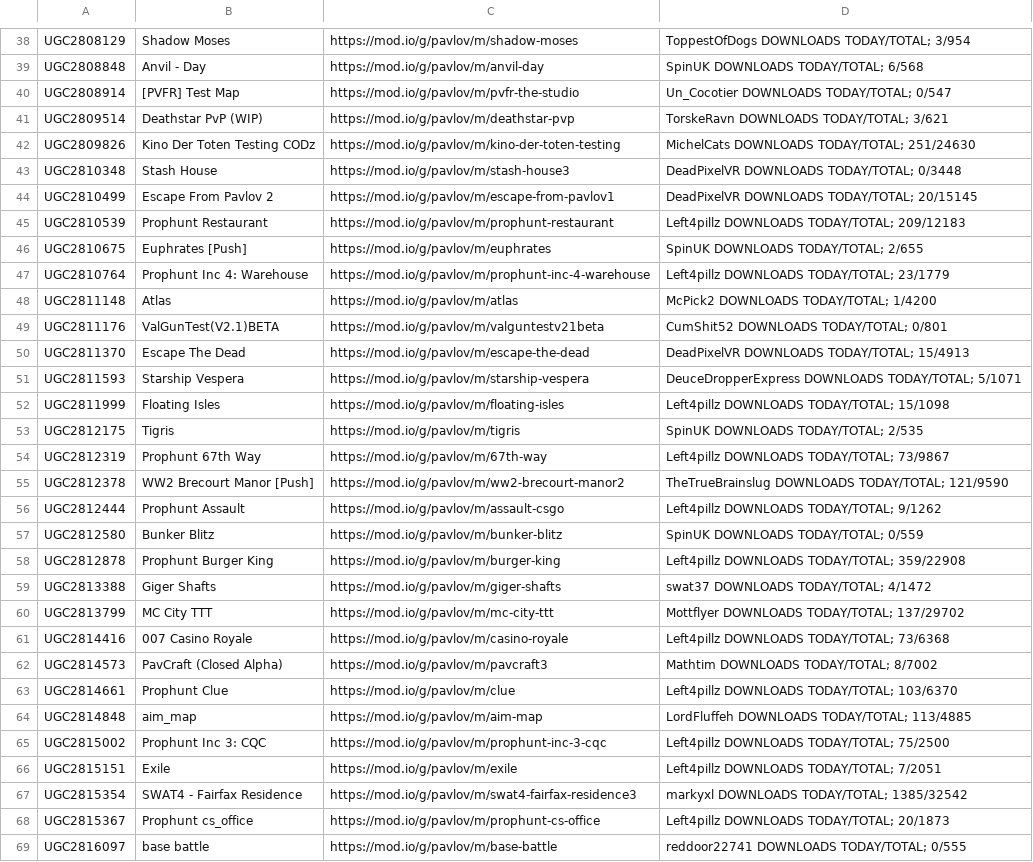
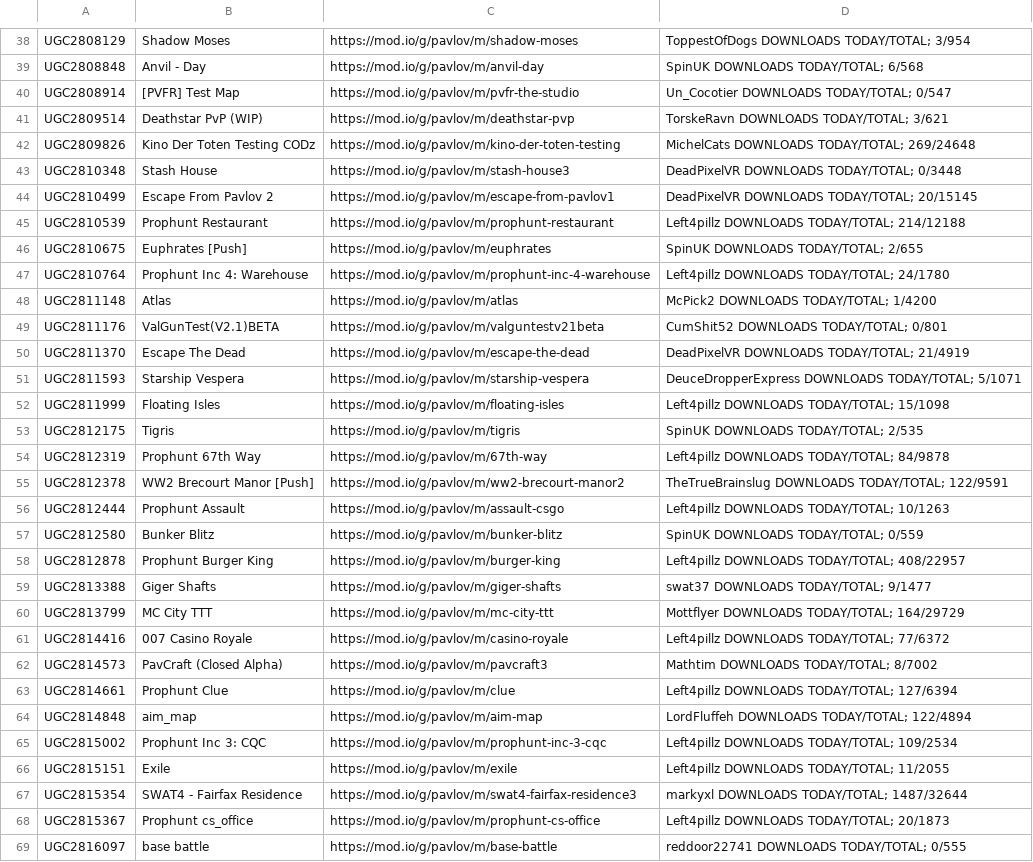
Before and after one commit to JTWP-org/Pavlov-VR-mapids, a CSV file: buuiltLIST-PCVR.csv, drawn as a sheet; only a part is shown, gaps mark what is left out; the diff covers the shown part only.

```diff
--- a/buuiltLIST-PCVR.csv
+++ b/buuiltLIST-PCVR.csv
@@ -41,11 +41,11 @@
  UGC2809514, Deathstar PvP (WIP),https://mod.io/g/pavlov/m/deathstar-pvp, TorskeRavn   DOWNLOADS TODAY/TOTAL; 3/621
- UGC2809826, Kino Der Toten Testing CODz,https://mod.io/g/pavlov/m/kino-der-toten-testing, MichelCats   DOWNLOADS TODAY/TOTAL; 251/24630
+ UGC2809826, Kino Der Toten Testing CODz,https://mod.io/g/pavlov/m/kino-der-toten-testing, MichelCats   DOWNLOADS TODAY/TOTAL; 269/24648
  UGC2810348, Stash House,https://mod.io/g/pavlov/m/stash-house3, DeadPixelVR   DOWNLOADS TODAY/TOTAL; 0/3448
  UGC2810499, Escape From Pavlov 2,https://mod.io/g/pavlov/m/escape-from-pavlov1, DeadPixelVR   DOWNLOADS TODAY/TOTAL; 20/15145
- UGC2810539, Prophunt Restaurant,https://mod.io/g/pavlov/m/prophunt-restaurant, Left4pillz   DOWNLOADS TODAY/TOTAL; 209/12183
+ UGC2810539, Prophunt Restaurant,https://mod.io/g/pavlov/m/prophunt-restaurant, Left4pillz   DOWNLOADS TODAY/TOTAL; 214/12188
  UGC2810675, Euphrates [Push],https://mod.io/g/pavlov/m/euphrates, SpinUK   DOWNLOADS TODAY/TOTAL; 2/655
- UGC2810764, Prophunt Inc 4: Warehouse,https://mod.io/g/pavlov/m/prophunt-inc-4-warehouse, Left4pillz   DOWNLOADS TODAY/TOTAL; 23/1779
+ UGC2810764, Prophunt Inc 4: Warehouse,https://mod.io/g/pavlov/m/prophunt-inc-4-warehouse, Left4pillz   DOWNLOADS TODAY/TOTAL; 24/1780
  UGC2811148, Atlas,https://mod.io/g/pavlov/m/atlas, McPick2   DOWNLOADS TODAY/TOTAL; 1/4200
  UGC2811176, ValGunTest(V2.1)BETA,https://mod.io/g/pavlov/m/valguntestv21beta, CumShit52   DOWNLOADS TODAY/TOTAL; 0/801
- UGC2811370, Escape The Dead,https://mod.io/g/pavlov/m/escape-the-dead, DeadPixelVR   DOWNLOADS TODAY/TOTAL; 15/4913
+ UGC2811370, Escape The Dead,https://mod.io/g/pavlov/m/escape-the-dead, DeadPixelVR   DOWNLOADS TODAY/TOTAL; 21/4919
  UGC2811593, Starship Vespera,https://mod.io/g/pavlov/m/starship-vespera, DeuceDropperExpress   DOWNLOADS TODAY/TOTAL; 5/1071
@@ -53,16 +53,16 @@
  UGC2812175, Tigris,https://mod.io/g/pavlov/m/tigris, SpinUK   DOWNLOADS TODAY/TOTAL; 2/535
- UGC2812319, Prophunt 67th Way,https://mod.io/g/pavlov/m/67th-way, Left4pillz   DOWNLOADS TODAY/TOTAL; 73/9867
- UGC2812378, WW2 Brecourt Manor [Push],https://mod.io/g/pavlov/m/ww2-brecourt-manor2, TheTrueBrainslug   DOWNLOADS TODAY/TOTAL; 121/9590
- UGC2812444, Prophunt Assault,https://mod.io/g/pavlov/m/assault-csgo, Left4pillz   DOWNLOADS TODAY/TOTAL; 9/1262
+ UGC2812319, Prophunt 67th Way,https://mod.io/g/pavlov/m/67th-way, Left4pillz   DOWNLOADS TODAY/TOTAL; 84/9878
+ UGC2812378, WW2 Brecourt Manor [Push],https://mod.io/g/pavlov/m/ww2-brecourt-manor2, TheTrueBrainslug   DOWNLOADS TODAY/TOTAL; 122/9591
+ UGC2812444, Prophunt Assault,https://mod.io/g/pavlov/m/assault-csgo, Left4pillz   DOWNLOADS TODAY/TOTAL; 10/1263
  UGC2812580, Bunker Blitz,https://mod.io/g/pavlov/m/bunker-blitz, SpinUK   DOWNLOADS TODAY/TOTAL; 0/559
- UGC2812878, Prophunt Burger King,https://mod.io/g/pavlov/m/burger-king, Left4pillz   DOWNLOADS TODAY/TOTAL; 359/22908
- UGC2813388, Giger Shafts,https://mod.io/g/pavlov/m/giger-shafts, swat37   DOWNLOADS TODAY/TOTAL; 4/1472
- UGC2813799, MC City TTT,https://mod.io/g/pavlov/m/mc-city-ttt, Mottflyer   DOWNLOADS TODAY/TOTAL; 137/29702
- UGC2814416, 007 Casino Royale,https://mod.io/g/pavlov/m/casino-royale, Left4pillz   DOWNLOADS TODAY/TOTAL; 73/6368
+ UGC2812878, Prophunt Burger King,https://mod.io/g/pavlov/m/burger-king, Left4pillz   DOWNLOADS TODAY/TOTAL; 408/22957
+ UGC2813388, Giger Shafts,https://mod.io/g/pavlov/m/giger-shafts, swat37   DOWNLOADS TODAY/TOTAL; 9/1477
+ UGC2813799, MC City TTT,https://mod.io/g/pavlov/m/mc-city-ttt, Mottflyer   DOWNLOADS TODAY/TOTAL; 164/29729
+ UGC2814416, 007 Casino Royale,https://mod.io/g/pavlov/m/casino-royale, Left4pillz   DOWNLOADS TODAY/TOTAL; 77/6372
  UGC2814573, PavCraft (Closed Alpha),https://mod.io/g/pavlov/m/pavcraft3, Mathtim   DOWNLOADS TODAY/TOTAL; 8/7002
- UGC2814661, Prophunt Clue,https://mod.io/g/pavlov/m/clue, Left4pillz   DOWNLOADS TODAY/TOTAL; 103/6370
- UGC2814848, aim_map,https://mod.io/g/pavlov/m/aim-map, LordFluffeh   DOWNLOADS TODAY/TOTAL; 113/4885
- UGC2815002, Prophunt Inc 3: CQC,https://mod.io/g/pavlov/m/prophunt-inc-3-cqc, Left4pillz   DOWNLOADS TODAY/TOTAL; 75/2500
- UGC2815151, Exile,https://mod.io/g/pavlov/m/exile, Left4pillz   DOWNLOADS TODAY/TOTAL; 7/2051
- UGC2815354, SWAT4 - Fairfax Residence,https://mod.io/g/pavlov/m/swat4-fairfax-residence3, markyxl   DOWNLOADS TODAY/TOTAL; 1385/32542
+ UGC2814661, Prophunt Clue,https://mod.io/g/pavlov/m/clue, Left4pillz   DOWNLOADS TODAY/TOTAL; 127/6394
+ UGC2814848, aim_map,https://mod.io/g/pavlov/m/aim-map, LordFluffeh   DOWNLOADS TODAY/TOTAL; 122/4894
+ UGC2815002, Prophunt Inc 3: CQC,https://mod.io/g/pavlov/m/prophunt-inc-3-cqc, Left4pillz   DOWNLOADS TODAY/TOTAL; 109/2534
+ UGC2815151, Exile,https://mod.io/g/pavlov/m/exile, Left4pillz   DOWNLOADS TODAY/TOTAL; 11/2055
+ UGC2815354, SWAT4 - Fairfax Residence,https://mod.io/g/pavlov/m/swat4-fairfax-residence3, markyxl   DOWNLOADS TODAY/TOTAL; 1487/32644
  UGC2815367, Prophunt cs_office,https://mod.io/g/pavlov/m/prophunt-cs-office, Left4pillz   DOWNLOADS TODAY/TOTAL; 20/1873
```
Also changed, not shown: 4 added rows, 7 removed rows and 137 edited cells elsewhere in this file.
